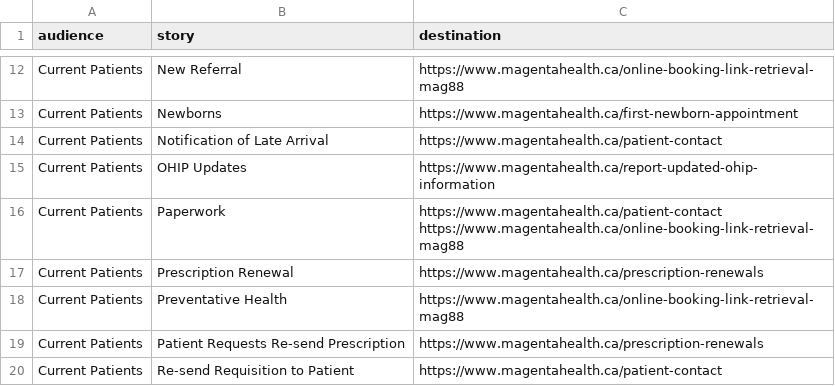
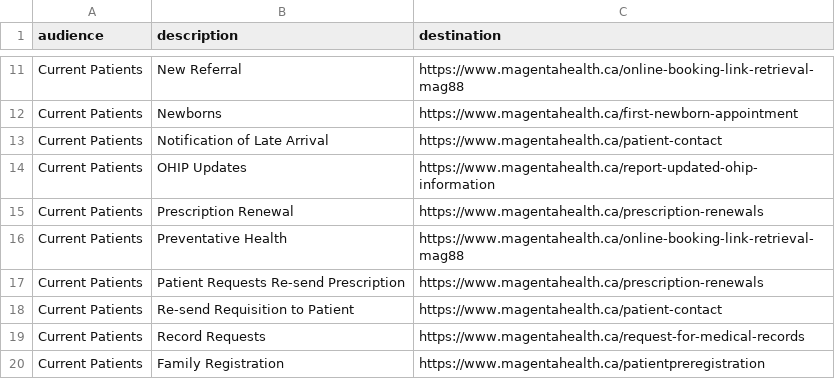
Before and after one commit to MagentaHealth/LookupLab, a CSV file: search_data/stories.csv, drawn as a sheet; only a part is shown, gaps mark what is left out; the shorter side is filled out with more unchanged rows; the diff covers the shown part only.

```diff
--- a/search_data/stories.csv
+++ b/search_data/stories.csv
@@ -1 +1 @@
-audience,story,destination
+"audience","description","destination"
@@ -16,4 +14,2 @@ Current Patients,Notification of Late Arrival,https://www.magentahealth.ca/patie
 Current Patients,OHIP Updates,https://www.magentahealth.ca/report-updated-ohip-information
-Current Patients,Paperwork,"https://www.magentahealth.ca/patient-contact
-https://www.magentahealth.ca/online-booking-link-retrieval-mag88"
 Current Patients,Prescription Renewal,https://www.magentahealth.ca/prescription-renewals
```
Also changed, not shown: 16 added rows and 3 removed rows elsewhere in this file, search_data/synonyms.csv, search_data/triggers.csv, 7 other files.
